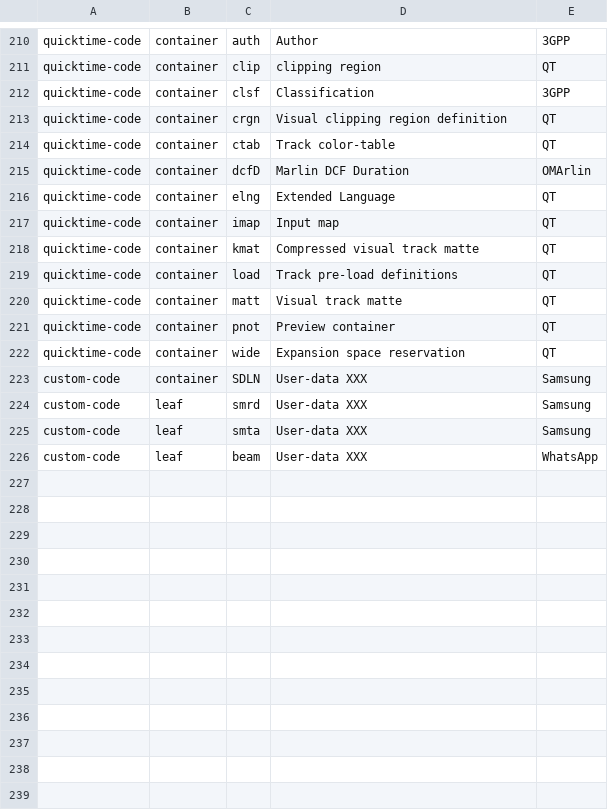
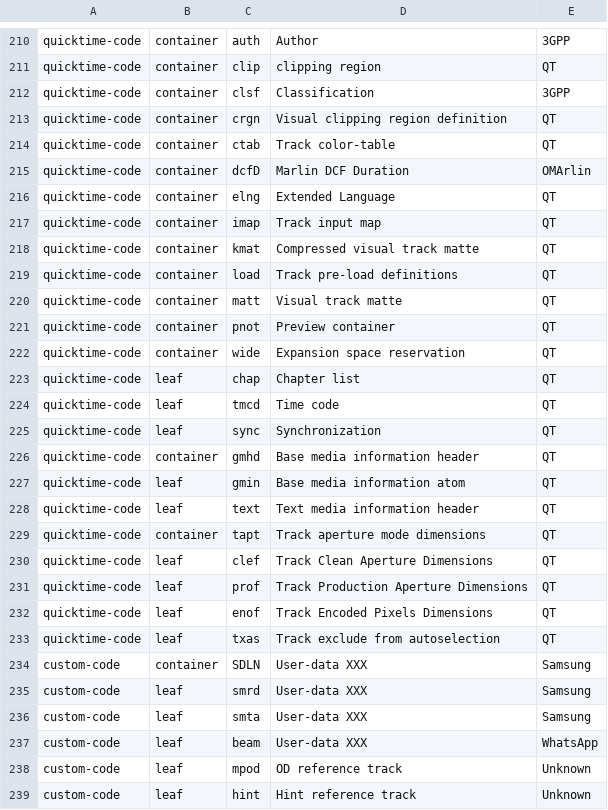
Before and after one commit to Dobatymo/genutility, a TSV file: genutility/data/mp4-atoms.tsv, drawn as a sheet; only a part is shown, gaps mark what is left out.

Commit message:
updated mp4 atoms

```diff
--- a/genutility/data/mp4-atoms.tsv
+++ b/genutility/data/mp4-atoms.tsv
@@ -216,3 +216,3 @@ quicktime-code	container	dcfD	Marlin DCF Duration	OMArlin
 quicktime-code	container	elng	Extended Language	QT
-quicktime-code	container	imap	Input map	QT
+quicktime-code	container	imap	Track input map	QT
 quicktime-code	container	kmat	Compressed visual track matte	QT
@@ -222,2 +222,13 @@ quicktime-code	container	pnot	Preview container	QT
 quicktime-code	container	wide	Expansion space reservation	QT
+quicktime-code	leaf	chap	Chapter list	QT
+quicktime-code	leaf	tmcd	Time code	QT
+quicktime-code	leaf	sync	Synchronization	QT
+quicktime-code	container	gmhd	Base media information header	QT
+quicktime-code	leaf	gmin	Base media information atom	QT
+quicktime-code	leaf	text	Text media information header	QT
+quicktime-code	container	tapt	Track aperture mode dimensions	QT
+quicktime-code	leaf	clef	Track Clean Aperture Dimensions	QT
+quicktime-code	leaf	prof	Track Production Aperture Dimensions	QT
+quicktime-code	leaf	enof	Track Encoded Pixels Dimensions	QT
+quicktime-code	leaf	txas	Track exclude from autoselection	QT
 custom-code	container	SDLN	User-data XXX	Samsung
@@ -226 +237,3 @@ custom-code	leaf	smta	User-data XXX	Samsung
 custom-code	leaf	beam	User-data XXX	WhatsApp
+custom-code	leaf	mpod	OD reference track	Unknown
+custom-code	leaf	hint	Hint reference track	Unknown
```
Also changed, not shown: 10 other files.
